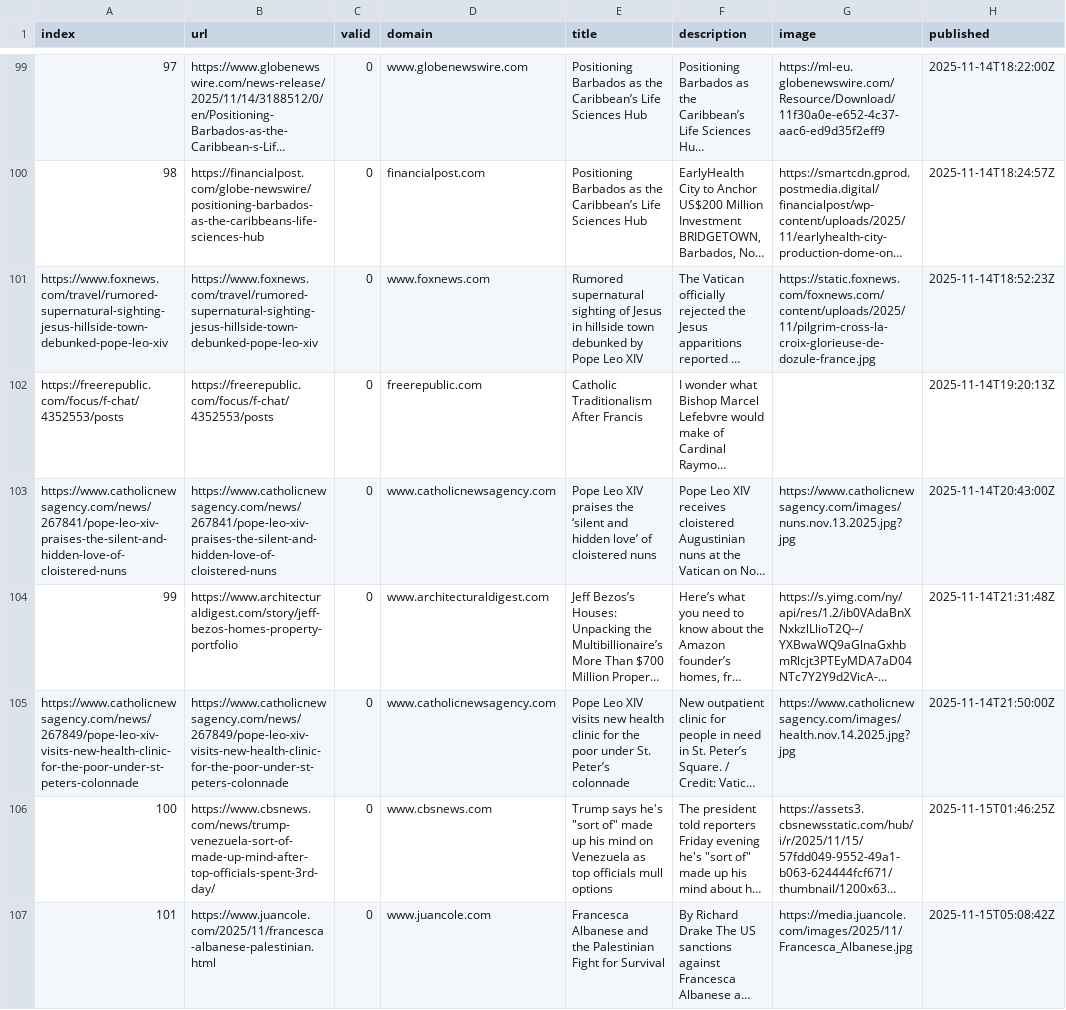
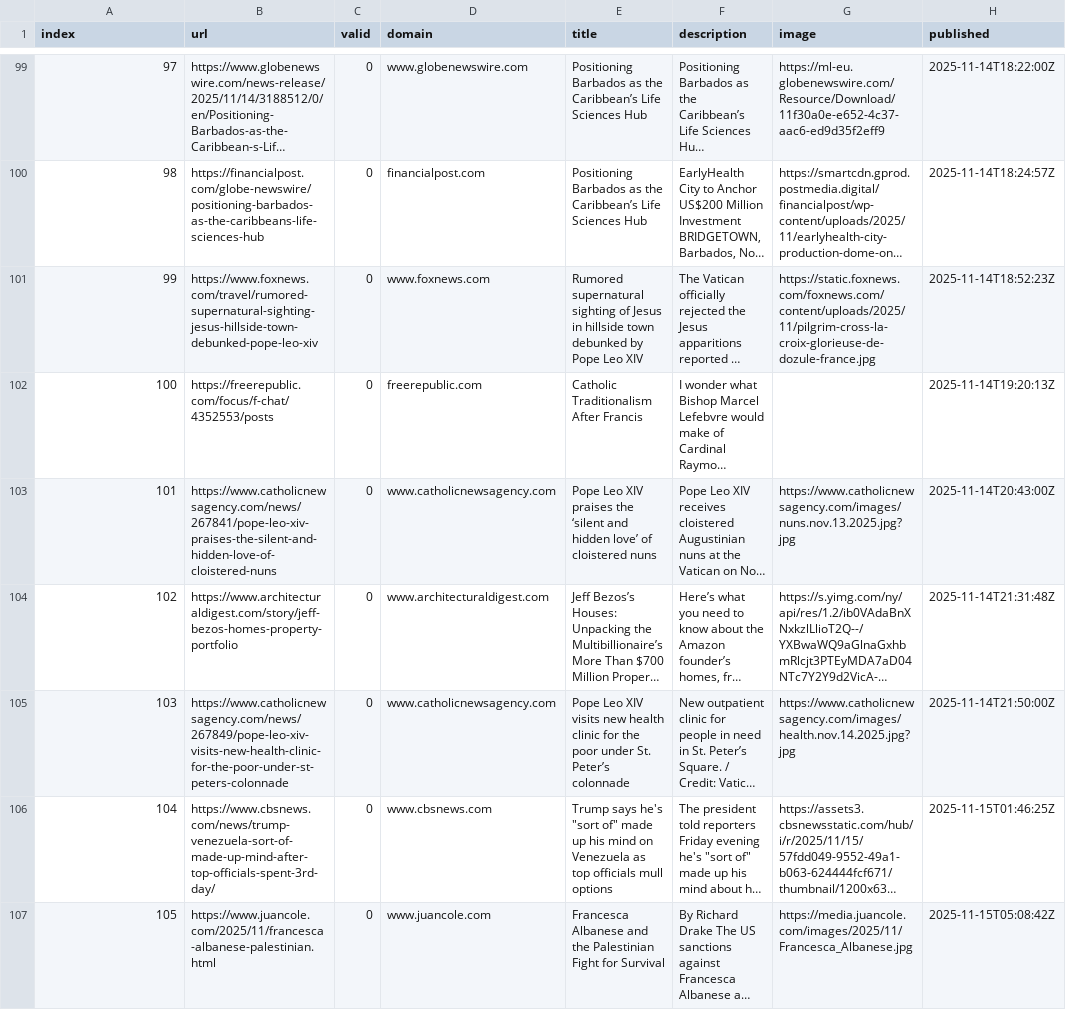
Before and after one commit to pg-ufr-news/locationWhisperer, a CSV file: csv/news_2025_11.csv, drawn as a sheet; only a part is shown, gaps mark what is left out; long unchanged cells end in …; the diff covers the shown part only; the diff names each change by its address in the sheet, - before the commit and + after, or states it on an @@ line.

```diff
--- a/csv/news_2025_11.csv
+++ b/csv/news_2025_11.csv
-A101 (index): https://www.foxnews.com/travel/rumored-supernatural-sighting-jesus-hillside-town-debunked-pope-leo-xiv
+A101 (index): 99
-A102 (index): https://freerepublic.com/focus/f-chat/4352553/posts
+A102 (index): 100
-A103 (index): https://www.catholicnewsagency.com/news/267841/pope-leo-xiv-praises-the-silent-and-hidden-love-of-cloistered-nuns
+A103 (index): 101
-A104 (index): 99
+A104 (index): 102
-A105 (index): https://www.catholicnewsagency.com/news/267849/pope-leo-xiv-visits-new-health-clinic-for-the-poor-under-st-peters-colonnade
+A105 (index): 103
-A106 (index): 100
+A106 (index): 104
-A107 (index): 101
+A107 (index): 105
```
Also changed, not shown: 22 edited cells elsewhere in this file, csv/news_2025_10.csv, keywords.csv.
